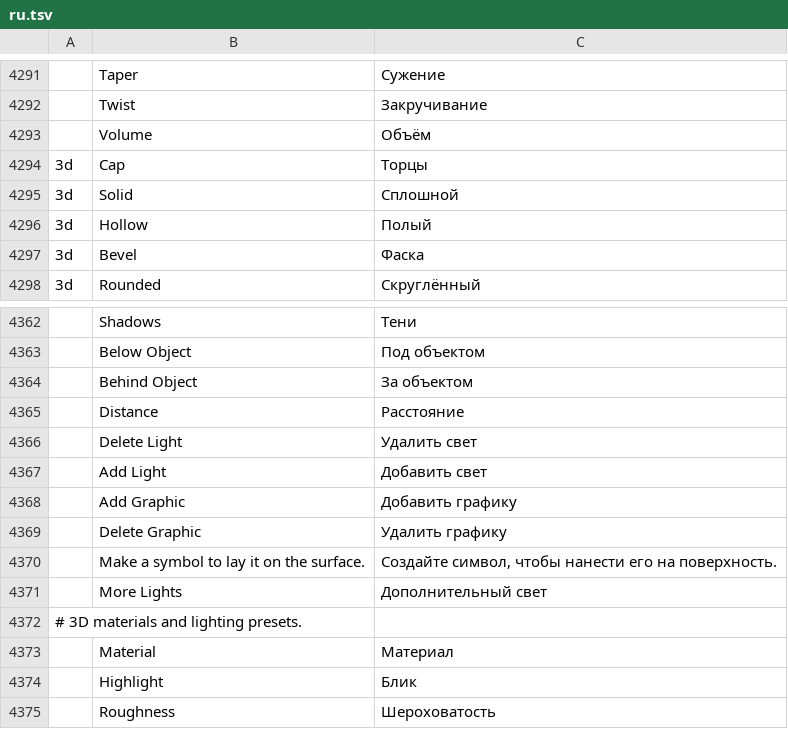
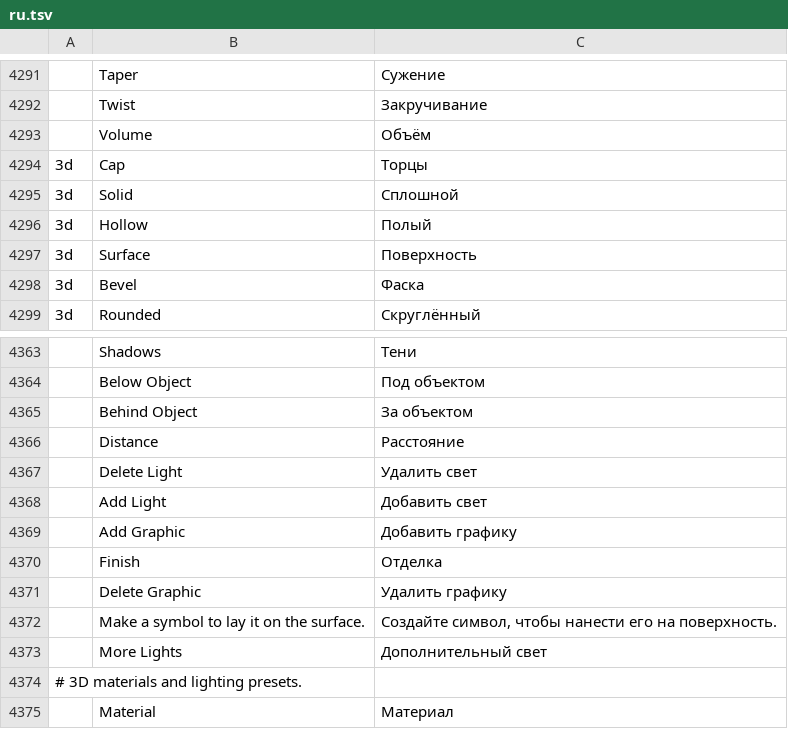
Before and after one commit to hkcm91/vectorcraft, a TSV file: crates/ui-egui/src/i18n/ru.tsv, drawn as a sheet; only a part is shown, gaps mark what is left out; the shorter side is filled out with more unchanged rows; the diff names each change by its address in the sheet, - before the commit and + after, or states it on an @@ line.

```diff
--- a/crates/ui-egui/src/i18n/ru.tsv
+++ b/crates/ui-egui/src/i18n/ru.tsv
+row 4297: 3d | Surface | Поверхность
+row 4370:  | Finish | Отделка
```
Also changed, not shown: crates/ui-egui/src/i18n/cs.tsv, crates/ui-egui/src/i18n/de.tsv, 34 other files.
